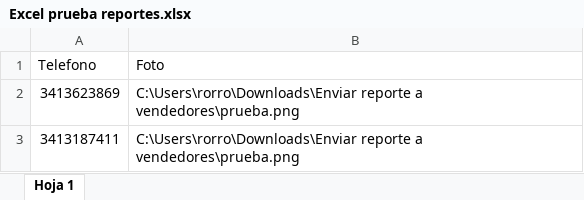
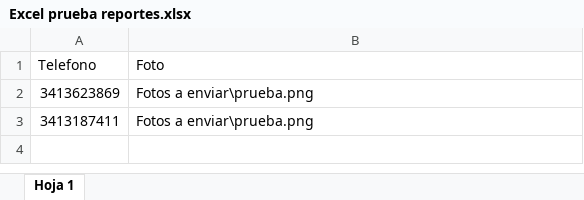
Before and after one commit to RodrigoMari/Massive-Whatsapp, an Excel workbook: Excel prueba reportes.xlsx, sheet Hoja 1, drawn as a sheet; values as stored, in another font and other column widths than the file's, no borders; charts and pictures and conditional formats not drawn; the diff names each change by its address in the sheet, - before the commit and + after, or states it on an @@ line.

```diff
--- a/Excel prueba reportes.xlsx (sheet Hoja 1)
+++ b/Excel prueba reportes.xlsx (sheet Hoja 1)
-B2:B3 (Foto): C:\Users\rorro\Downloads\Enviar reporte a vendedores\prueba.png
+B2:B3 (Foto): Fotos a enviar\prueba.png
```
Also changed, not shown: charts or pictures, 4 other files.
